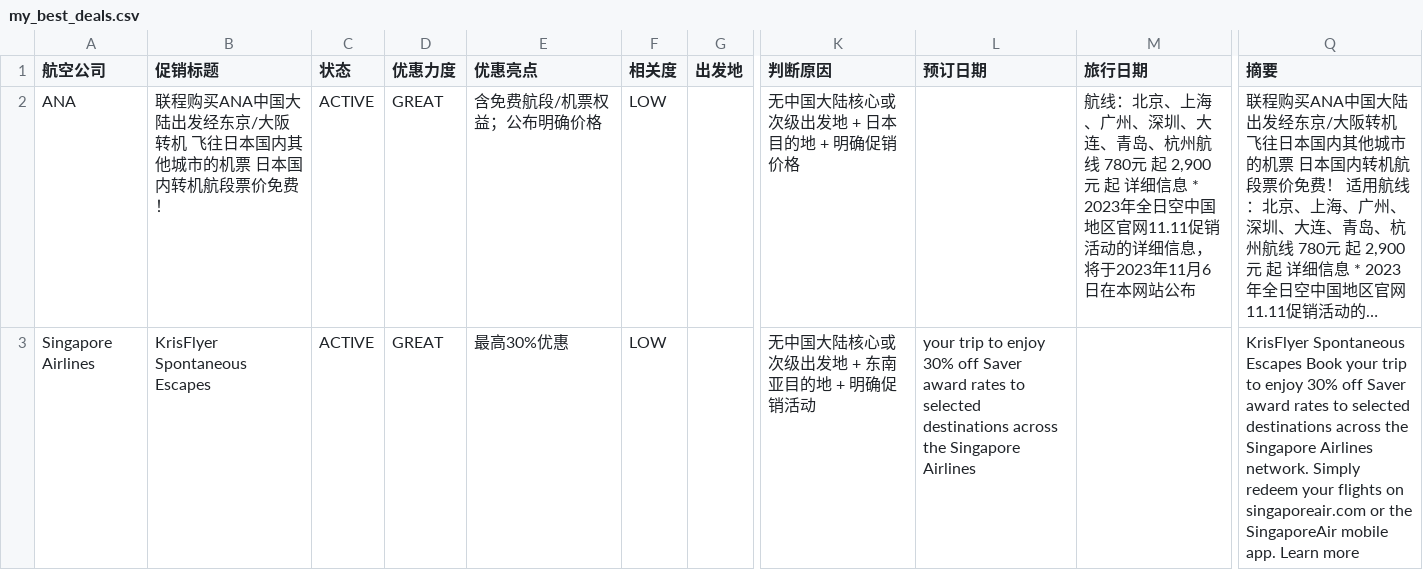
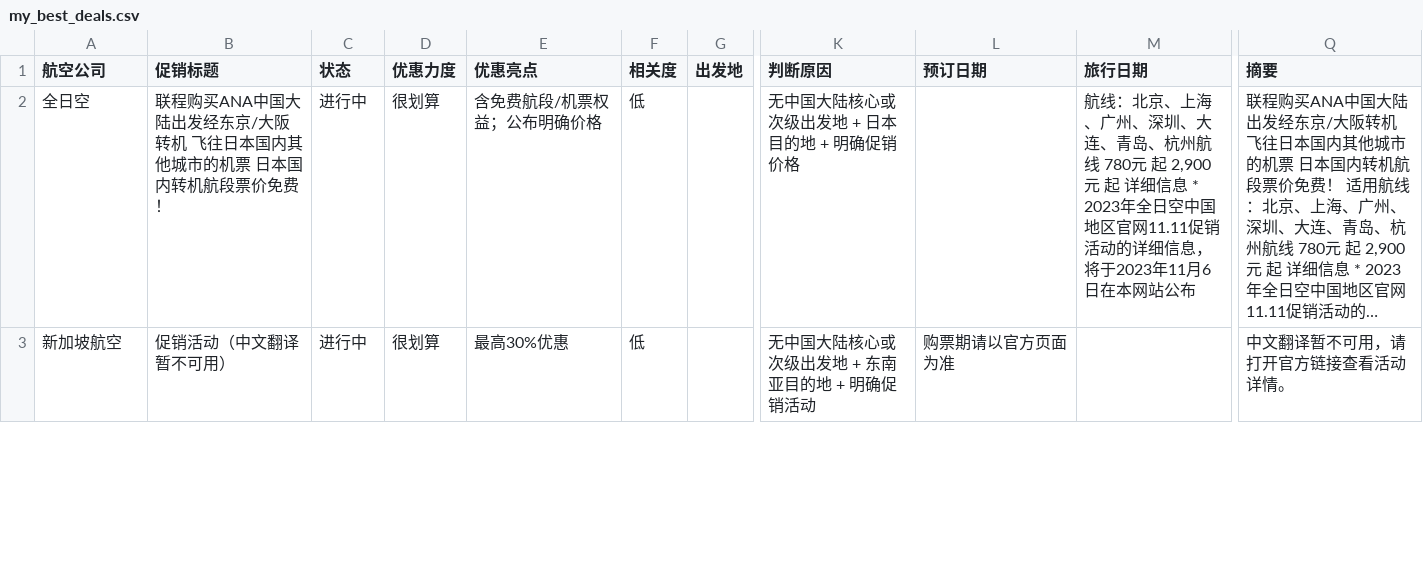
Before and after one commit to ruoxueqaq-gif/airline-campaign-monitor, a CSV file: csv/01_重点关注/my_best_deals.csv, drawn as a sheet; only a part is shown, gaps mark what is left out; long unchanged cells end in …; the diff covers the shown part only; the diff names each change by its address in the sheet, - before the commit and + after, or states it on an @@ line.

```diff
--- a/csv/01_重点关注/my_best_deals.csv
+++ b/csv/01_重点关注/my_best_deals.csv
-A2 (航空公司): ANA
+A2 (航空公司): 全日空
-C2:C3 (状态): ACTIVE
+C2:C3 (状态): 进行中
-D2:D3 (优惠力度): GREAT
+D2:D3 (优惠力度): 很划算
-F2:F3 (相关度): LOW
+F2:F3 (相关度): 低
-A3 (航空公司): Singapore Airlines
+A3 (航空公司): 新加坡航空
-B3 (促销标题): KrisFlyer Spontaneous Escapes
+B3 (促销标题): 促销活动（中文翻译暂不可用）
-L3 (预订日期): your trip to enjoy 30% off Saver award rates to selected destinations across the Singapore Airlines
+L3 (预订日期): 购票期请以官方页面为准
-Q3 (摘要): KrisFlyer Spontaneous Escapes Book your trip to enjoy 30% off Saver award rates to selected destinations across the Singapore Airlines network. Simply redeem your flights on singaporeair.com or the SingaporeAir mobile app. Learn more
+Q3 (摘要): 中文翻译暂不可用，请打开官方链接查看活动详情。
```
Also changed, not shown: 1 added row, 1 removed row and 12 edited cells elsewhere in this file, 2 other files.
